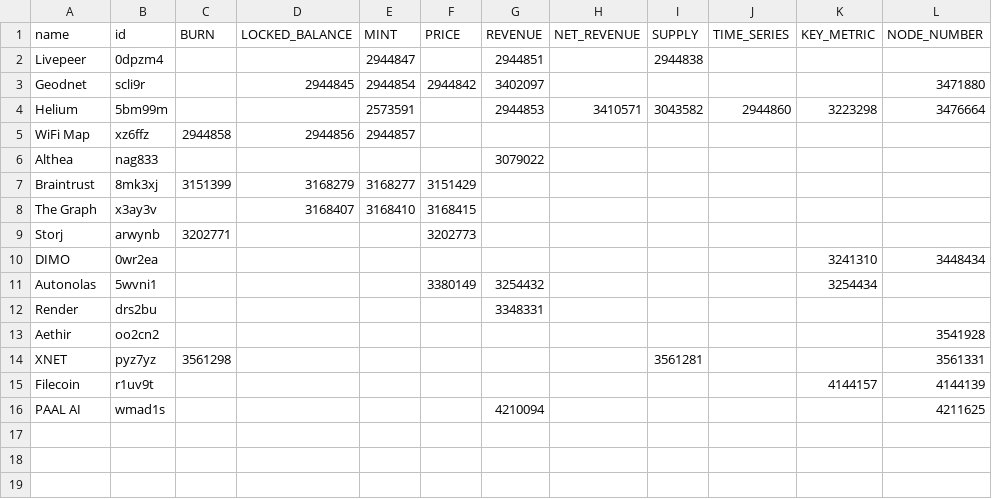
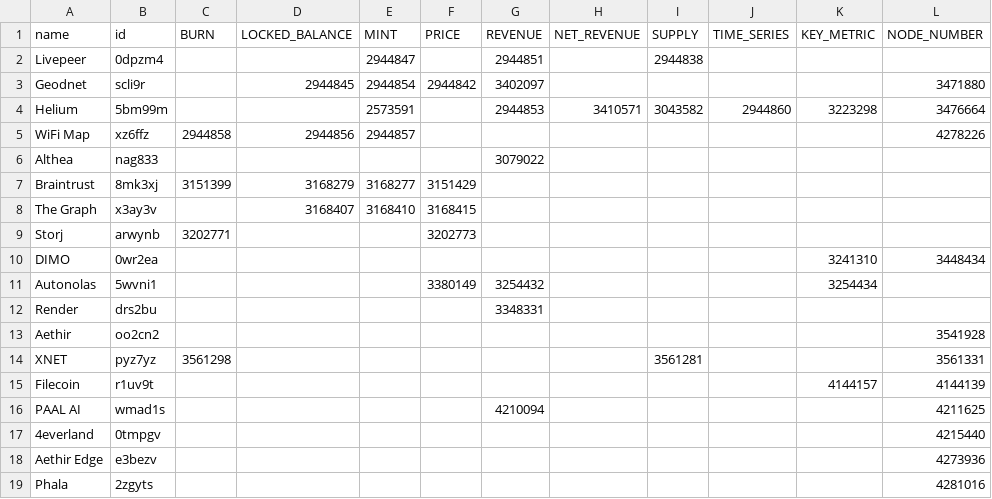
Before and after one commit to EduardJ/testingOctokit, a CSV file: scripts/data/DePIN-Projects-Dune.csv, drawn as a sheet.

```diff
--- a/scripts/data/DePIN-Projects-Dune.csv
+++ b/scripts/data/DePIN-Projects-Dune.csv
@@ -4,3 +4,3 @@ Geodnet,scli9r,,2944845,2944854,2944842,3402097,,,,,3471880
 Helium,5bm99m,,,2573591,,2944853,3410571,3043582,2944860,3223298,3476664
-WiFi Map,xz6ffz,2944858,2944856,2944857,,,,,,,
+WiFi Map,xz6ffz,2944858,2944856,2944857,,,,,,,4278226
 Althea,nag833,,,,,3079022,,,,,
@@ -16 +16,4 @@ Filecoin,r1uv9t,,,,,,,,,4144157,4144139
 PAAL AI,wmad1s,,,,,4210094,,,,,4211625
+4everland,0tmpgv,,,,,,,,,,4215440
+Aethir Edge,e3bezv,,,,,,,,,,4273936
+Phala,2zgyts,,,,,,,,,,4281016
```
Also changed, not shown: scripts/data/DePIN-Livestreams.csv, 1 other file.
